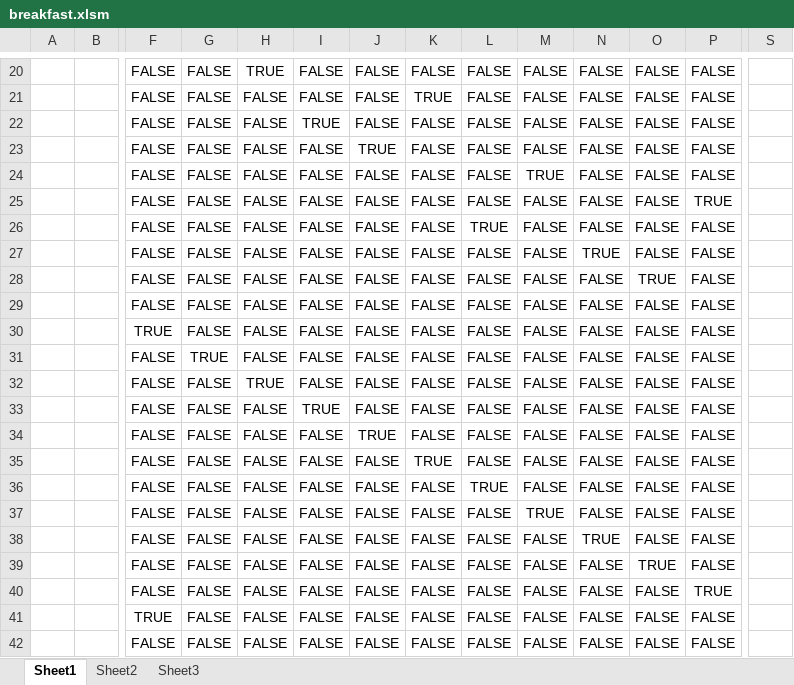
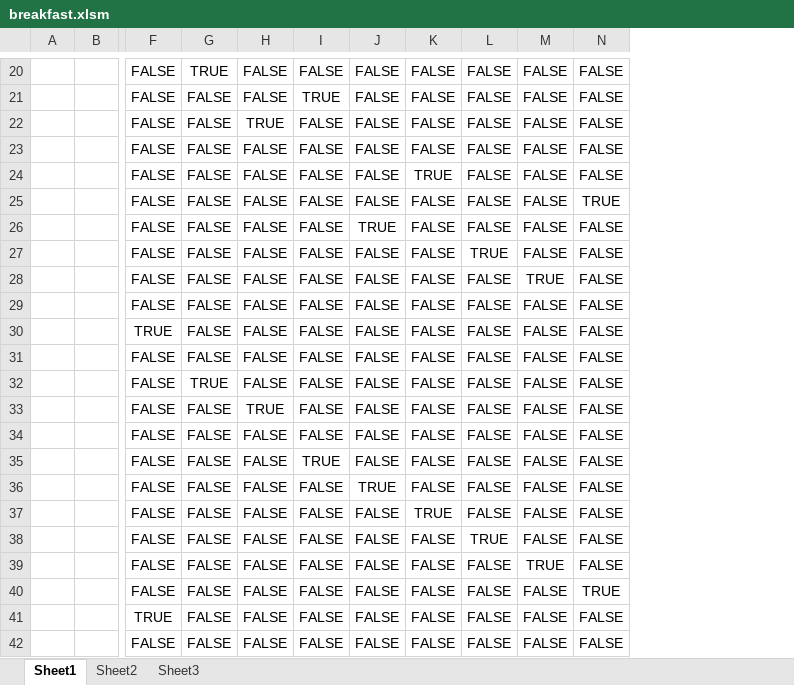
Before and after one commit to lkonis/breakfasts, an Excel workbook: breakfast.xlsm, sheet Sheet1, drawn as a sheet; only a part is shown, gaps mark what is left out; values as stored, in another font and other column widths than the file's, no borders; charts and pictures and conditional formats not drawn; removed rows and columns are numbered as before the commit, all else as after; the diff covers the shown part only; the diff names each change by its address in the sheet, - before the commit and + after, or states it on an @@ line.

```diff
--- a/breakfast.xlsm (sheet Sheet1)
+++ b/breakfast.xlsm (sheet Sheet1)
-column O, rows 20-42: FALSE | FALSE | FALSE | FALSE | FALSE | FALSE | FALSE | FALSE | TRUE | FALSE | FALSE | FALSE | FALSE | FALSE | FALSE | FALSE | FALSE | FALSE | FALSE | TRUE | FALSE | FALSE | FALSE
-column P, rows 20-42: FALSE | FALSE | FALSE | FALSE | FALSE | TRUE | FALSE | FALSE | FALSE | FALSE | FALSE | FALSE | FALSE | FALSE | FALSE | FALSE | FALSE | FALSE | FALSE | FALSE | TRUE | FALSE | FALSE
-column S, empty
-G20: FALSE
+G20: TRUE
-H20: TRUE
+H20: FALSE
-I21: FALSE
+I21: TRUE
-K21: TRUE
+K21: FALSE
-H22: FALSE
+H22: TRUE
-I22: TRUE
+I22: FALSE
-J23: TRUE
+J23: FALSE
-K24: FALSE
+K24: TRUE
-M24: TRUE
+M24: FALSE
-N25: FALSE
+N25: TRUE
-J26: FALSE
+J26: TRUE
-L26: TRUE
+L26: FALSE
-L27: FALSE
+L27: TRUE
-N27: TRUE
+N27: FALSE
-M28: FALSE
+M28: TRUE
-G31: TRUE
+G31: FALSE
-G32: FALSE
+G32: TRUE
-H32: TRUE
+H32: FALSE
-H33: FALSE
+H33: TRUE
-I33: TRUE
+I33: FALSE
-J34: TRUE
+J34: FALSE
-I35: FALSE
+I35: TRUE
-K35: TRUE
+K35: FALSE
-J36: FALSE
+J36: TRUE
-L36: TRUE
+L36: FALSE
-K37: FALSE
+K37: TRUE
-M37: TRUE
+M37: FALSE
-L38: FALSE
+L38: TRUE
-N38: TRUE
+N38: FALSE
-M39: FALSE
+M39: TRUE
-N40: FALSE
+N40: TRUE
```
Also changed, not shown: 2 added rows, 2 removed rows and 82 edited cells elsewhere in this sheet, formulas that keep their value.
